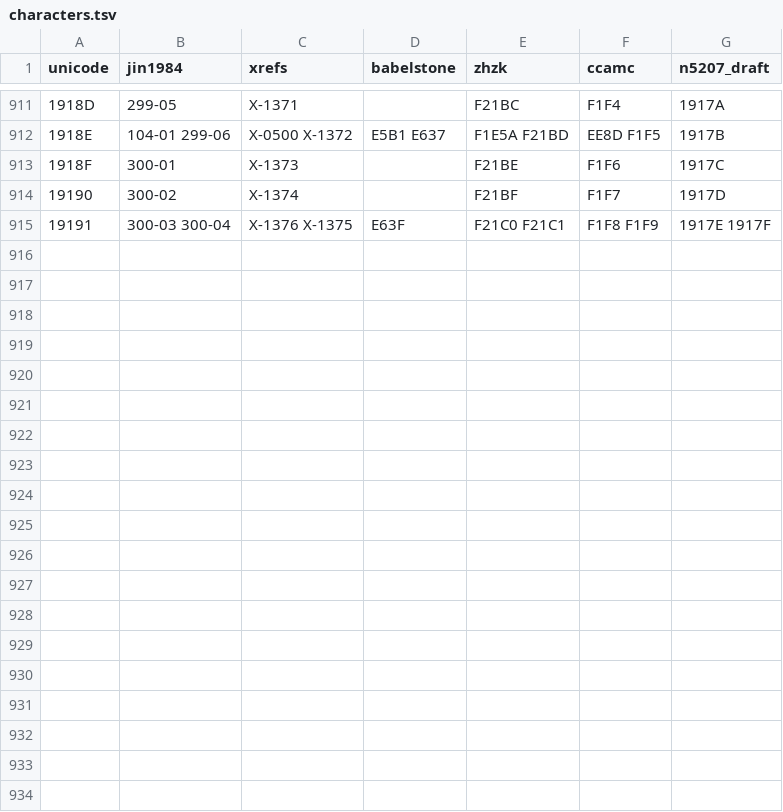
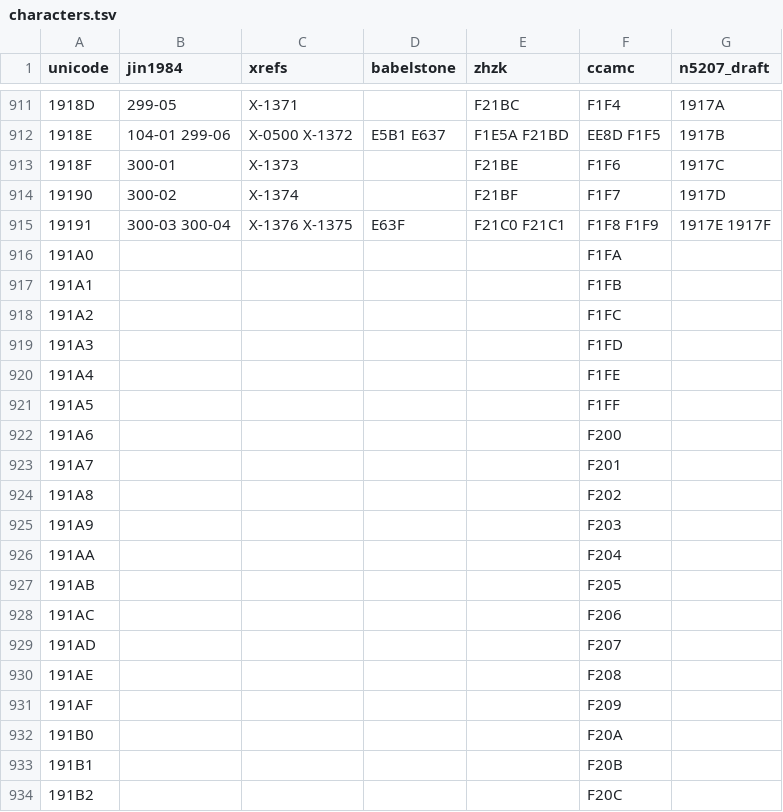
Before and after one commit to mkpoli/jurchen-input, a TSV file: data/encodings/characters.tsv, drawn as a sheet; only a part is shown, gaps mark what is left out; the diff covers the shown part only; the diff names each change by its address in the sheet, - before the commit and + after, or states it on an @@ line.

Commit message:
fix: list each radical's CCAMC code on its card and in search

```diff
--- a/data/encodings/characters.tsv
+++ b/data/encodings/characters.tsv
+row 916: 191A0 |  |  |  |  | F1FA
+row 917: 191A1 |  |  |  |  | F1FB
+row 918: 191A2 |  |  |  |  | F1FC
+row 919: 191A3 |  |  |  |  | F1FD
+row 920: 191A4 |  |  |  |  | F1FE
+row 921: 191A5 |  |  |  |  | F1FF
+row 922: 191A6 |  |  |  |  | F200
+row 923: 191A7 |  |  |  |  | F201
+row 924: 191A8 |  |  |  |  | F202
+row 925: 191A9 |  |  |  |  | F203
+row 926: 191AA |  |  |  |  | F204
+row 927: 191AB |  |  |  |  | F205
+row 928: 191AC |  |  |  |  | F206
+row 929: 191AD |  |  |  |  | F207
+row 930: 191AE |  |  |  |  | F208
+row 931: 191AF |  |  |  |  | F209
+row 932: 191B0 |  |  |  |  | F20A
+row 933: 191B1 |  |  |  |  | F20B
+row 934: 191B2 |  |  |  |  | F20C
```
Also changed, not shown: 31 added rows elsewhere in this file, 4 other files.
